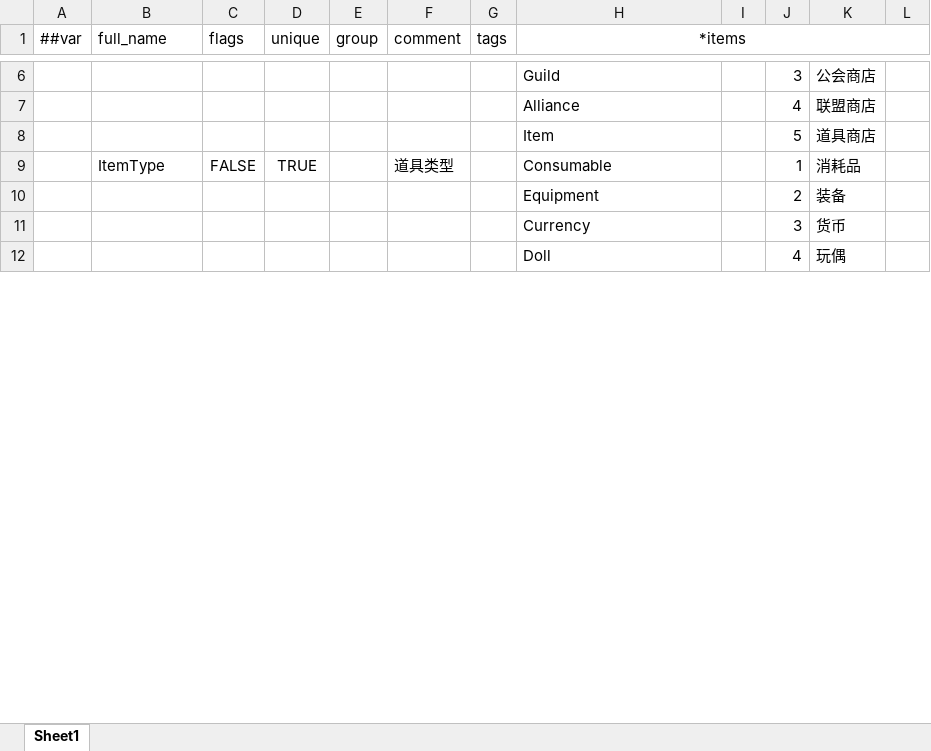
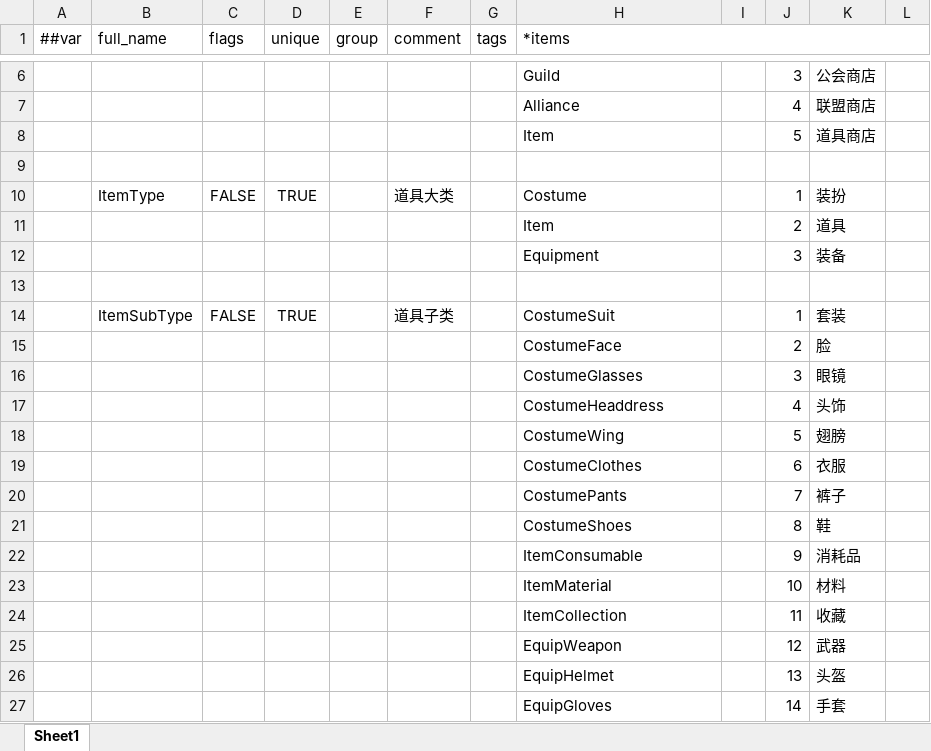
Before and after one commit to lk2023060901/xDooria-config, an Excel workbook: datas/__enums__.xlsx, sheet Sheet1, drawn as a sheet; only a part is shown, gaps mark what is left out; values as stored, in another font and other column widths than the file's, no borders; removed rows and columns are numbered as before the commit, all else as after; the diff covers the shown part only; the diff names each change by its address in the sheet, - before the commit and + after, or states it on an @@ line.

Commit message:
feat: 更新物品和背包配置
- 添加物品配置表字段（ItemType、ItemSubType、Rarity 等）
- 添加背包相关枚举（BagType、BagSortType、BindType 等）
- 更新 Luban 配置文件

```diff
--- a/datas/__enums__.xlsx (sheet Sheet1)
+++ b/datas/__enums__.xlsx (sheet Sheet1)
-H1 alignment: center
+H1 alignment: left
+row 9: (empty)
-F10 (comment): 道具类型
+F10 (comment): 道具大类
-H10 (*items): Consumable
+H10 (*items): Costume
-K10: 消耗品
+K10: 装扮
+row 11:  |  |  |  |  |  |  | Item |  | 2 | 道具
-J12: 2
+J12: 3
-row 13:  |  |  |  |  |  |  | Currency |  | 3 | 货币
+row 13: (empty)
-row 12:  |  |  |  |  |  |  | Doll |  | 4 | 玩偶
+row 14:  | ItemSubType | FALSE | TRUE |  | 道具子类 |  | CostumeSuit |  | 1 | 套装
+row 15:  |  |  |  |  |  |  | CostumeFace |  | 2 | 脸
+row 16:  |  |  |  |  |  |  | CostumeGlasses |  | 3 | 眼镜
+row 17:  |  |  |  |  |  |  | CostumeHeaddress |  | 4 | 头饰
+row 18:  |  |  |  |  |  |  | CostumeWing |  | 5 | 翅膀
+row 19:  |  |  |  |  |  |  | CostumeClothes |  | 6 | 衣服
+row 20:  |  |  |  |  |  |  | CostumePants |  | 7 | 裤子
+row 21:  |  |  |  |  |  |  | CostumeShoes |  | 8 | 鞋
+row 22:  |  |  |  |  |  |  | ItemConsumable |  | 9 | 消耗品
+row 23:  |  |  |  |  |  |  | ItemMaterial |  | 10 | 材料
+row 24:  |  |  |  |  |  |  | ItemCollection |  | 11 | 收藏
+row 25:  |  |  |  |  |  |  | EquipWeapon |  | 12 | 武器
+row 26:  |  |  |  |  |  |  | EquipHelmet |  | 13 | 头盔
+row 27:  |  |  |  |  |  |  | EquipGloves |  | 14 | 手套
```
Also changed, not shown: 15 added rows and 12 edited cells elsewhere in this sheet, datas/Item.xlsx, datas/__beans__.xlsx, 1 other file.
